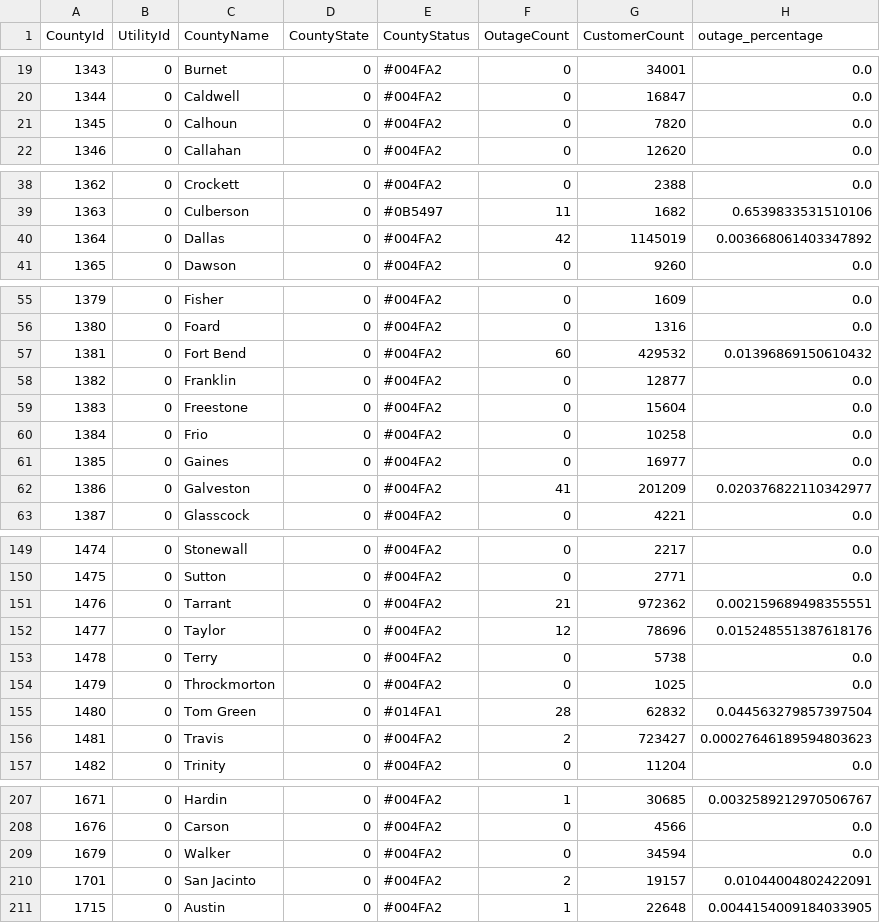
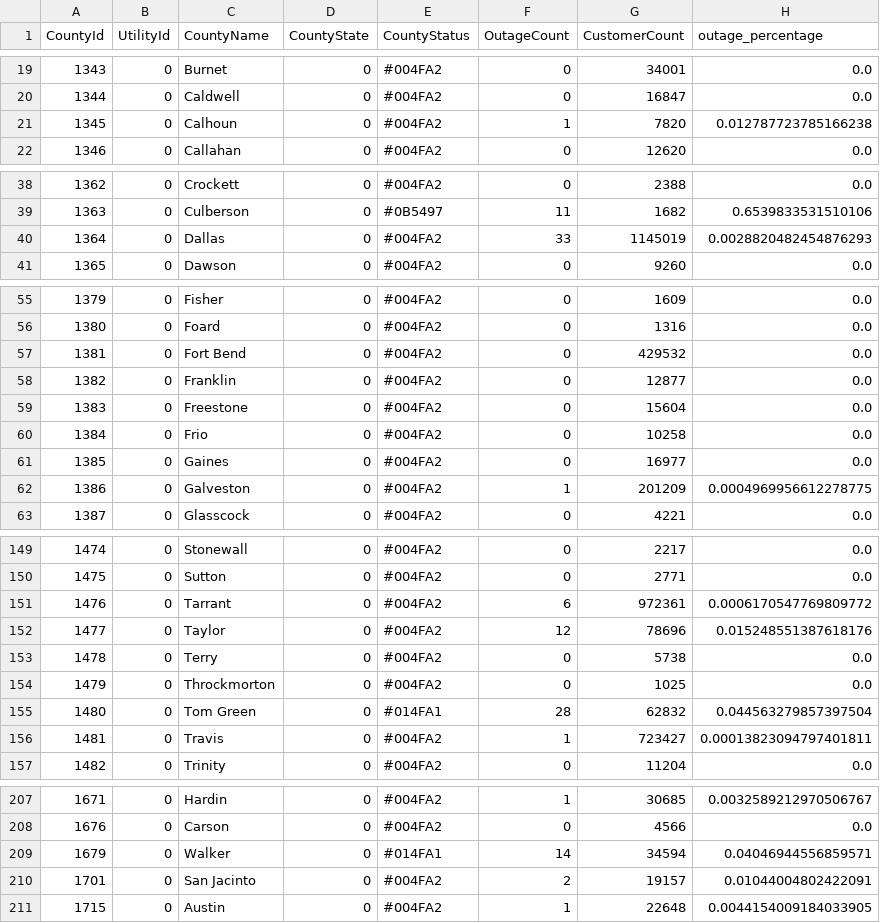
Before and after one commit to DallasMorningNews/20250304_severe-weather, a CSV file: data/latest.csv, drawn as a sheet; only a part is shown, gaps mark what is left out; the diff covers the shown part only.

```diff
--- a/data/latest.csv
+++ b/data/latest.csv
@@ -20,3 +20,3 @@ CountyId,UtilityId,CountyName,CountyState,CountyStatus,OutageCount,CustomerCount
 1344,0,Caldwell,0,#004FA2,0,16847,0.0
-1345,0,Calhoun,0,#004FA2,0,7820,0.0
+1345,0,Calhoun,0,#004FA2,1,7820,0.012787723785166238
 1346,0,Callahan,0,#004FA2,0,12620,0.0
@@ -39,3 +39,3 @@ CountyId,UtilityId,CountyName,CountyState,CountyStatus,OutageCount,CustomerCount
 1363,0,Culberson,0,#0B5497,11,1682,0.6539833531510106
-1364,0,Dallas,0,#004FA2,42,1145019,0.003668061403347892
+1364,0,Dallas,0,#004FA2,33,1145019,0.0028820482454876293
 1365,0,Dawson,0,#004FA2,0,9260,0.0
@@ -56,3 +56,3 @@ CountyId,UtilityId,CountyName,CountyState,CountyStatus,OutageCount,CustomerCount
 1380,0,Foard,0,#004FA2,0,1316,0.0
-1381,0,Fort Bend,0,#004FA2,60,429532,0.01396869150610432
+1381,0,Fort Bend,0,#004FA2,0,429532,0.0
 1382,0,Franklin,0,#004FA2,0,12877,0.0
@@ -61,3 +61,3 @@ CountyId,UtilityId,CountyName,CountyState,CountyStatus,OutageCount,CustomerCount
 1385,0,Gaines,0,#004FA2,0,16977,0.0
-1386,0,Galveston,0,#004FA2,41,201209,0.020376822110342977
+1386,0,Galveston,0,#004FA2,1,201209,0.0004969956612278775
 1387,0,Glasscock,0,#004FA2,0,4221,0.0
@@ -150,3 +150,3 @@ CountyId,UtilityId,CountyName,CountyState,CountyStatus,OutageCount,CustomerCount
 1475,0,Sutton,0,#004FA2,0,2771,0.0
-1476,0,Tarrant,0,#004FA2,21,972362,0.002159689498355551
+1476,0,Tarrant,0,#004FA2,6,972361,0.0006170547769809772
 1477,0,Taylor,0,#004FA2,12,78696,0.015248551387618176
@@ -155,3 +155,3 @@ CountyId,UtilityId,CountyName,CountyState,CountyStatus,OutageCount,CustomerCount
 1480,0,Tom Green,0,#014FA1,28,62832,0.044563279857397504
-1481,0,Travis,0,#004FA2,2,723427,0.00027646189594803623
+1481,0,Travis,0,#004FA2,1,723427,0.00013823094797401811
 1482,0,Trinity,0,#004FA2,0,11204,0.0
@@ -208,3 +208,3 @@ CountyId,UtilityId,CountyName,CountyState,CountyStatus,OutageCount,CustomerCount
 1676,0,Carson,0,#004FA2,0,4566,0.0
-1679,0,Walker,0,#004FA2,0,34594,0.0
+1679,0,Walker,0,#014FA1,14,34594,0.04046944556859571
 1701,0,San Jacinto,0,#004FA2,2,19157,0.01044004802422091
```
Also changed, not shown: 6 edited cells elsewhere in this file.
